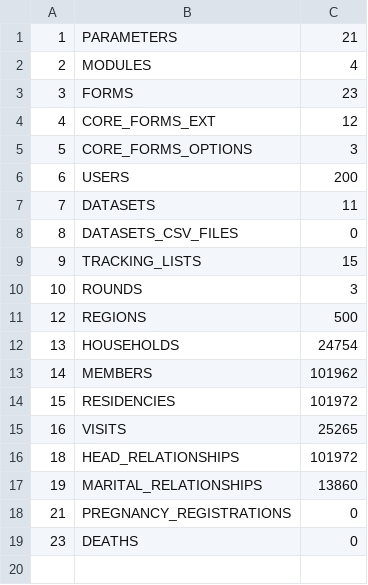
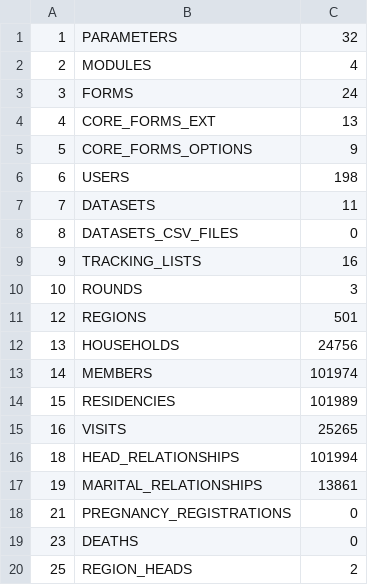
Before and after one commit to philimones-group/hds-explorer-metadata, a CSV file: demo-server/generated-files/syncreport.csv, drawn as a sheet.

Commit message:
Update syncreport

```diff
--- a/demo-server/generated-files/syncreport.csv
+++ b/demo-server/generated-files/syncreport.csv
@@ -1,19 +1,20 @@
-1,"PARAMETERS",21
+1,"PARAMETERS",32
 2,"MODULES",4
-3,"FORMS",23
-4,"CORE_FORMS_EXT",12
-5,"CORE_FORMS_OPTIONS",3
-6,"USERS",200
+3,"FORMS",24
+4,"CORE_FORMS_EXT",13
+5,"CORE_FORMS_OPTIONS",9
+6,"USERS",198
 7,"DATASETS",11
 8,"DATASETS_CSV_FILES",0
-9,"TRACKING_LISTS",15
+9,"TRACKING_LISTS",16
 10,"ROUNDS",3
-12,"REGIONS",500
-13,"HOUSEHOLDS",24754
-14,"MEMBERS",101962
-15,"RESIDENCIES",101972
+12,"REGIONS",501
+13,"HOUSEHOLDS",24756
+14,"MEMBERS",101974
+15,"RESIDENCIES",101989
 16,"VISITS",25265
-18,"HEAD_RELATIONSHIPS",101972
-19,"MARITAL_RELATIONSHIPS",13860
+18,"HEAD_RELATIONSHIPS",101994
+19,"MARITAL_RELATIONSHIPS",13861
 21,"PREGNANCY_REGISTRATIONS",0
 23,"DEATHS",0
+25,"REGION_HEADS",2
```
Also changed, not shown: 1 other file.
